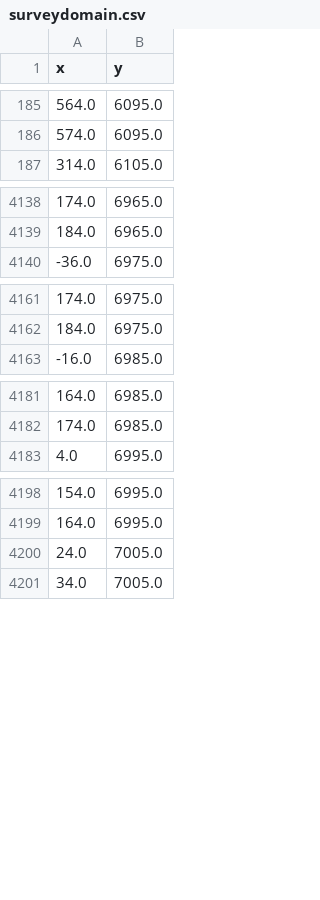
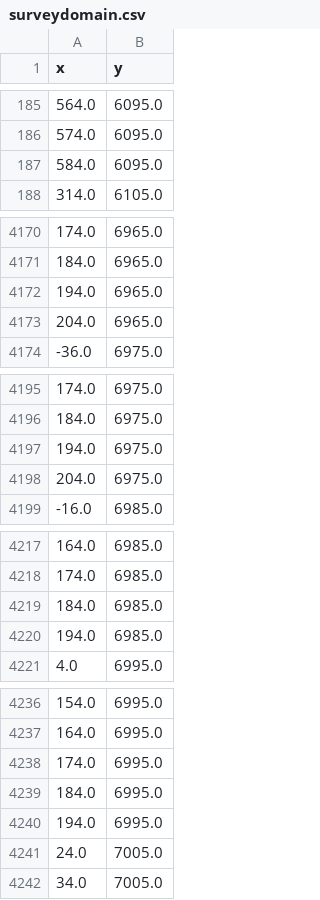
Before and after one commit to jimianelli/ATBootstrap, a CSV file: surveydata/201807/surveydomain.csv, drawn as a sheet; only a part is shown, gaps mark what is left out; the diff covers the shown part only; the diff names each change by its address in the sheet, - before the commit and + after, or states it on an @@ line.

```diff
--- a/surveydata/201807/surveydomain.csv
+++ b/surveydata/201807/surveydomain.csv
+row 187: 584.0 | 6095.0
+row 4172: 194.0 | 6965.0
+row 4173: 204.0 | 6965.0
+row 4197: 194.0 | 6975.0
+row 4198: 204.0 | 6975.0
+row 4219: 184.0 | 6985.0
+row 4220: 194.0 | 6985.0
+row 4238: 174.0 | 6995.0
+row 4239: 184.0 | 6995.0
+row 4240: 194.0 | 6995.0
```
Also changed, not shown: 31 added rows elsewhere in this file, surveydata/201207/surveydomain.csv, surveydata/201407/surveydomain.csv, 43 other files.
